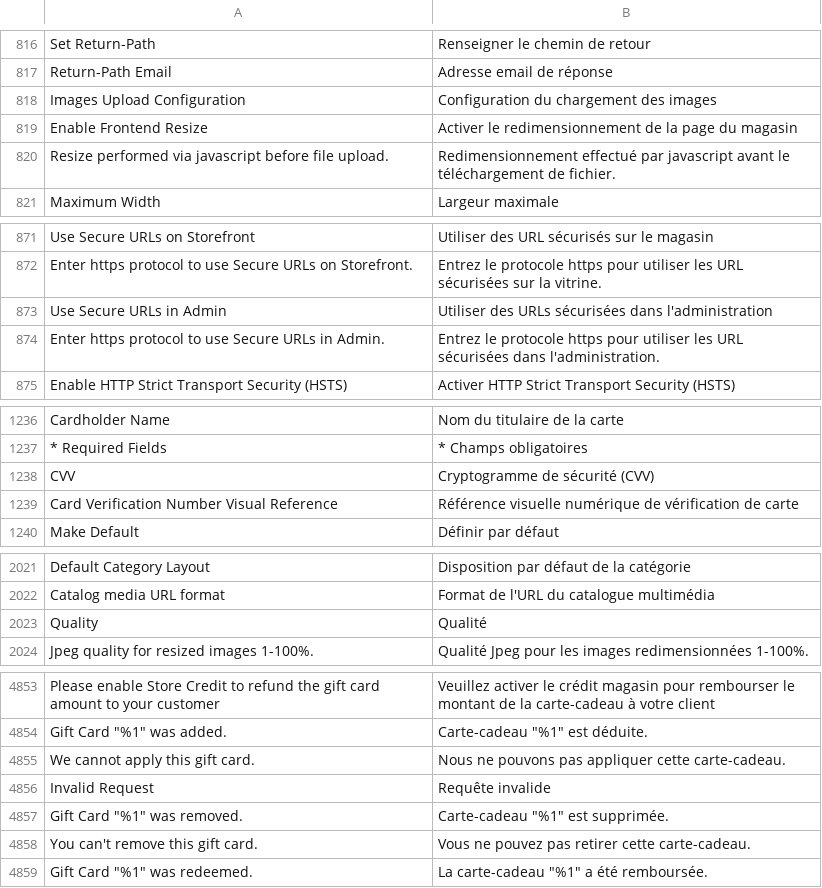
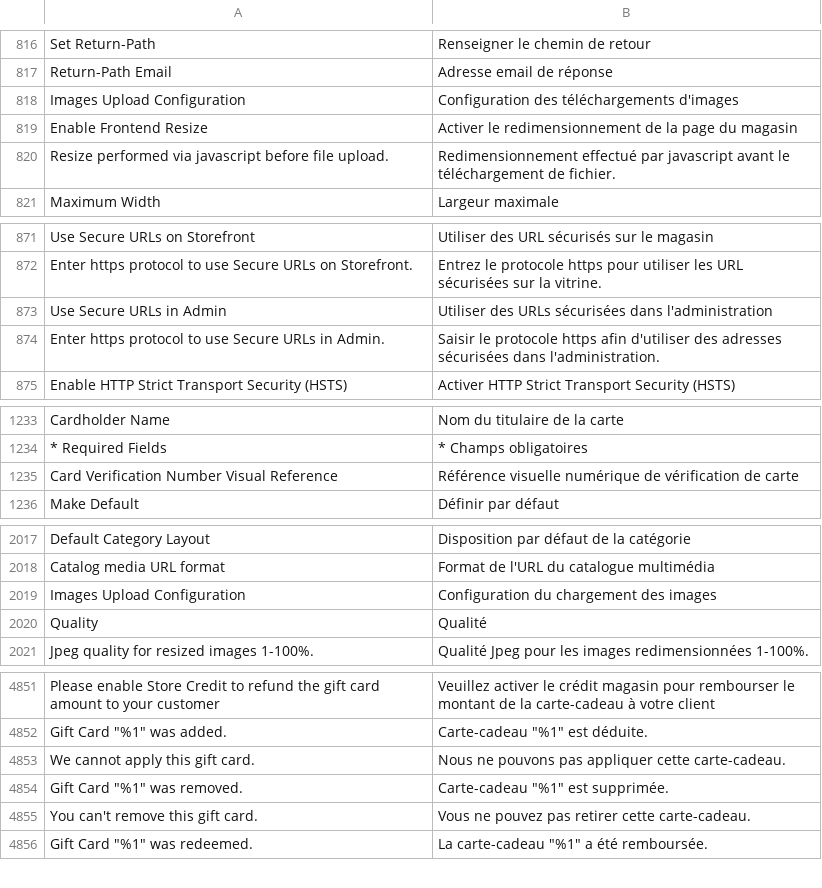
Before and after one commit to magento-l10n/language-fr_CA, a CSV file: fr_CA.csv, drawn as a sheet; only a part is shown, gaps mark what is left out; removed rows and columns are numbered as before the commit, all else as after; the diff covers the shown part only; the diff names each change by its address in the sheet, - before the commit and + after, or states it on an @@ line.

```diff
--- a/fr_CA.csv
+++ b/fr_CA.csv
-B818: Configuration du chargement des images
+B818: Configuration des téléchargements d'images
-B874: Entrez le protocole https pour utiliser les URL sécurisées dans…
+B874: Saisir le protocole https afin d'utiliser des adresses sécurisées dans…
-row 1238: CVV | Cryptogramme de sécurité (CVV)
+row 2019: Images Upload Configuration | Configuration du chargement des images
-row 4856: Invalid Request | Requête invalide
```
Also changed, not shown: 2 removed rows, 1 moved row and 18 edited cells elsewhere in this file, 1 other file.
